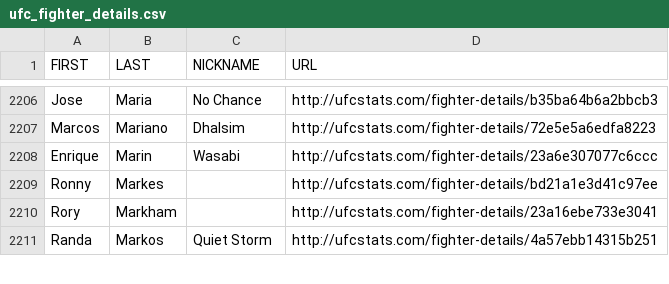
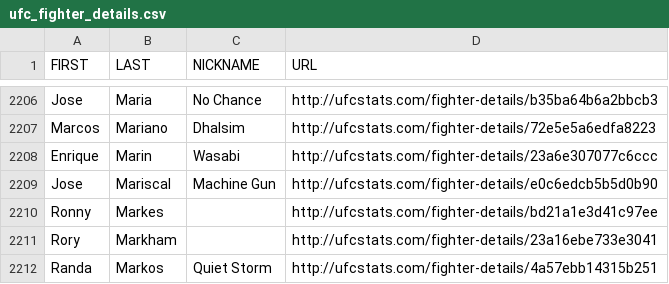
Before and after one commit to Greco1899/scrape_ufc_stats, a CSV file: ufc_fighter_details.csv, drawn as a sheet; only a part is shown, gaps mark what is left out.

```diff
--- a/ufc_fighter_details.csv
+++ b/ufc_fighter_details.csv
@@ -2208,2 +2208,3 @@ Marcos,Mariano,Dhalsim,http://ufcstats.com/fighter-details/72e5e5a6edfa8223
 Enrique,Marin,Wasabi,http://ufcstats.com/fighter-details/23a6e307077c6ccc
+Jose,Mariscal,Machine Gun,http://ufcstats.com/fighter-details/e0c6edcb5b5d0b90
 Ronny,Markes,,http://ufcstats.com/fighter-details/bd21a1e3d41c97ee
```
Also changed, not shown: ufc_fighter_tott.csv.
